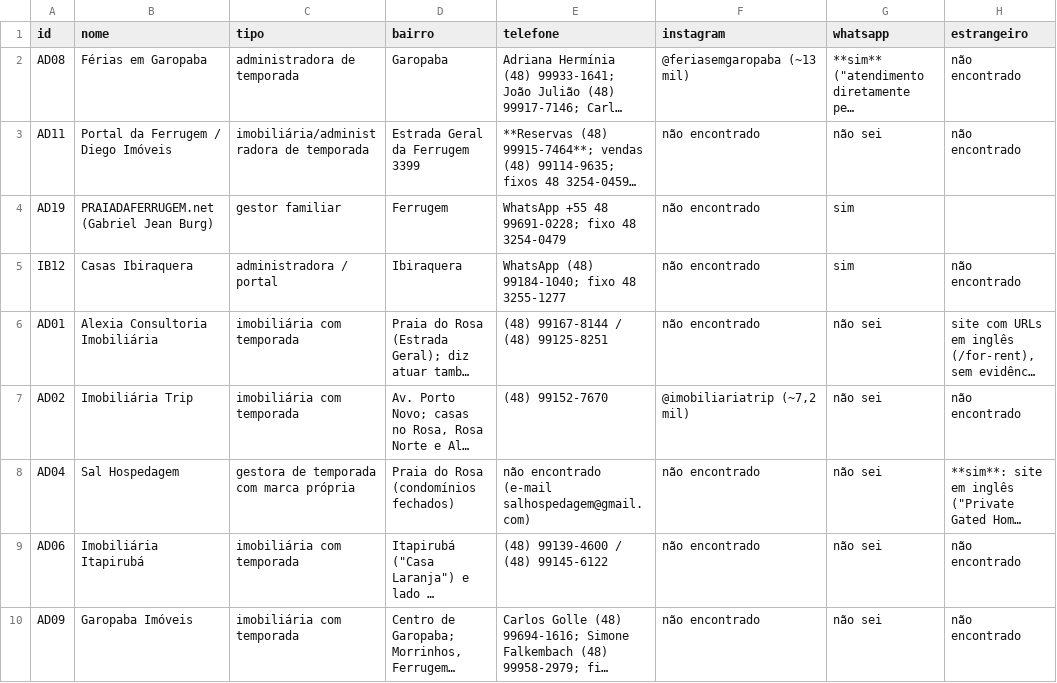
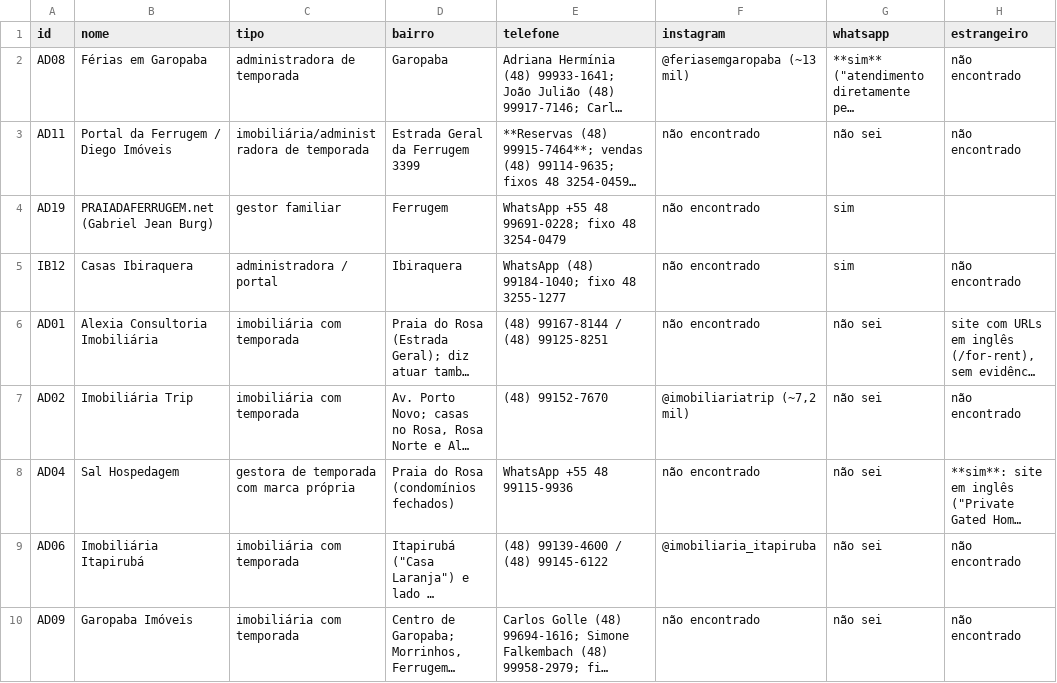
Before and after one commit to caueryan11/Pousadas, a CSV file: leads/leads.csv, drawn as a sheet; only a part is shown; long unchanged cells end in …; the diff covers the shown part only; the diff names each change by its address in the sheet, - before the commit and + after, or states it on an @@ line.

```diff
--- a/leads/leads.csv
+++ b/leads/leads.csv
-E8 (telefone): não encontrado (e-mail salhospedagem@gmail.com)
+E8 (telefone): WhatsApp +55 48 99115-9936
-F9 (instagram): não encontrado
+F9 (instagram): @imobiliaria_itapiruba
```
Also changed, not shown: 1 added row, 1 removed row and 1 edited cell elsewhere in this file, 4 other files.
